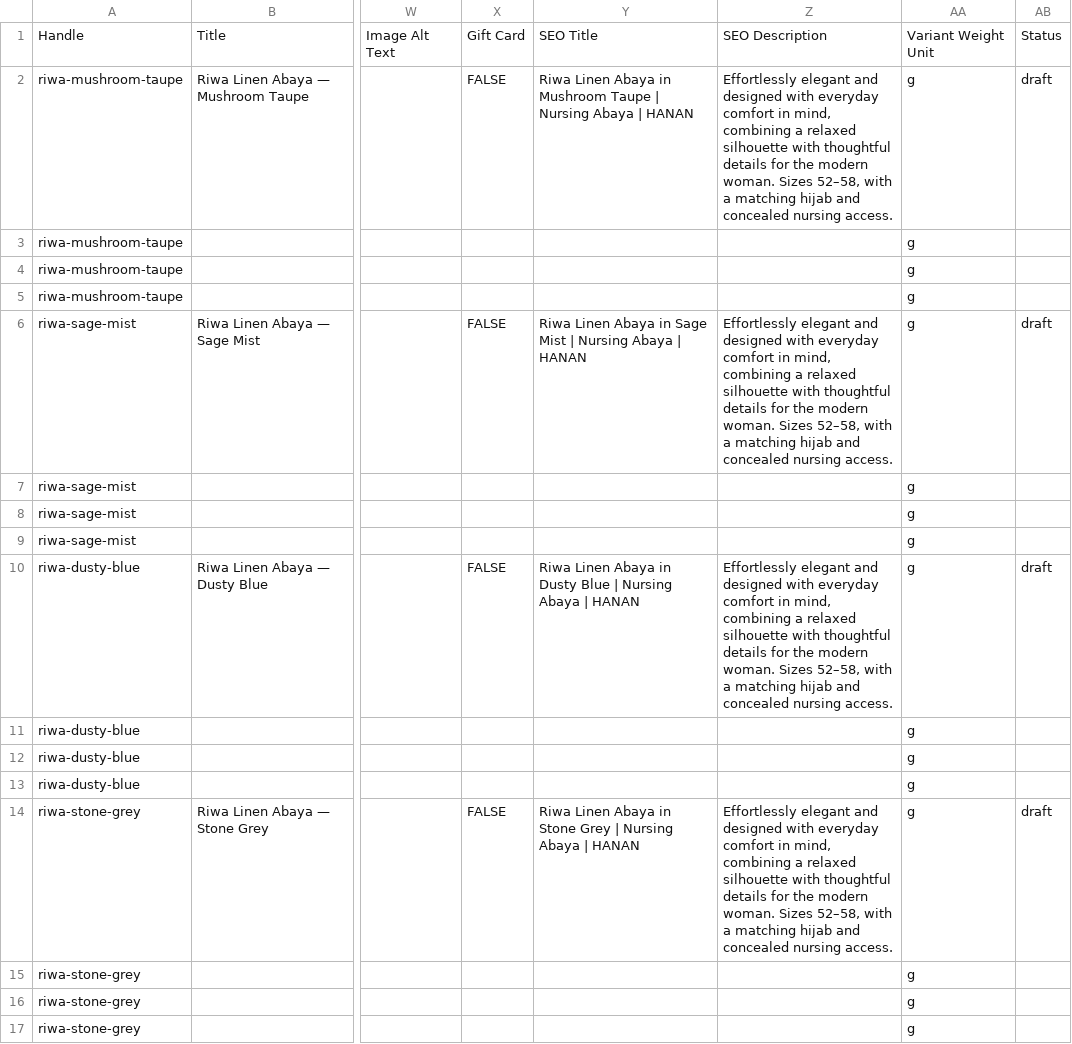
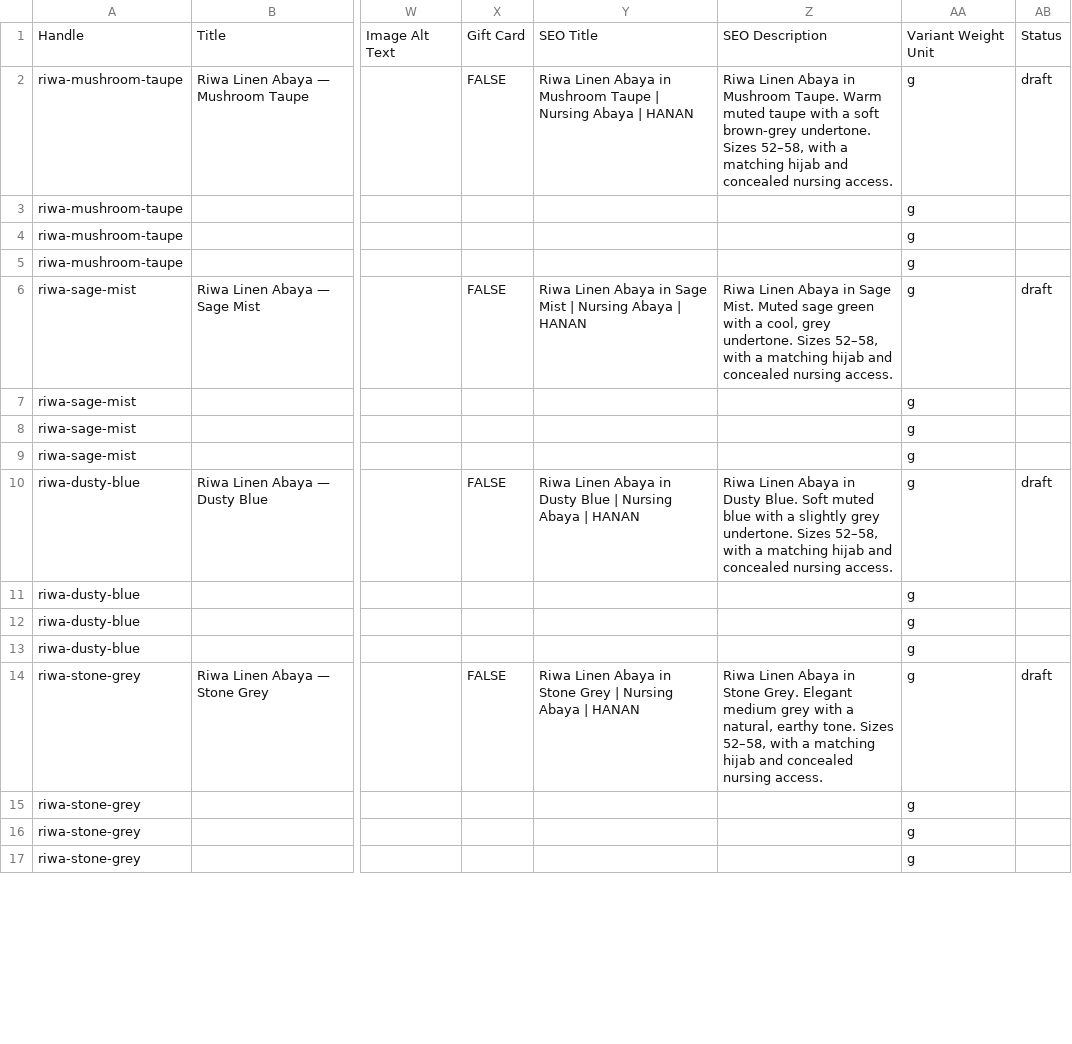
Before and after one commit to subhan161020/Hanan-Official, a CSV file: shopify/products.csv, drawn as a sheet; only a part is shown, gaps mark what is left out; the diff covers the shown part only; the diff names each change by its address in the sheet, - before the commit and + after, or states it on an @@ line.

```diff
--- a/shopify/products.csv
+++ b/shopify/products.csv
-Z2: Effortlessly elegant and designed with everyday comfort in mind, combining a relaxed silhouette with thoughtful details for the modern woman. Sizes 52–58,…
+Z2: Riwa Linen Abaya in Mushroom Taupe. Warm muted taupe with a soft brown-grey undertone. Sizes 52–58,…
-Z6: Effortlessly elegant and designed with everyday comfort in mind, combining a relaxed silhouette with thoughtful details for the modern woman. Sizes 52–58,…
+Z6: Riwa Linen Abaya in Sage Mist. Muted sage green with a cool, grey undertone. Sizes 52–58,…
-Z10: Effortlessly elegant and designed with everyday comfort in mind, combining a relaxed silhouette with thoughtful details for the modern woman. Sizes 52–58,…
+Z10: Riwa Linen Abaya in Dusty Blue. Soft muted blue with a slightly grey undertone. Sizes 52–58,…
-Z14: Effortlessly elegant and designed with everyday comfort in mind, combining a relaxed silhouette with thoughtful details for the modern woman. Sizes 52–58,…
+Z14: Riwa Linen Abaya in Stone Grey. Elegant medium grey with a natural, earthy tone. Sizes 52–58,…
```
Also changed, not shown: 8 edited cells elsewhere in this file, 3 other files.
